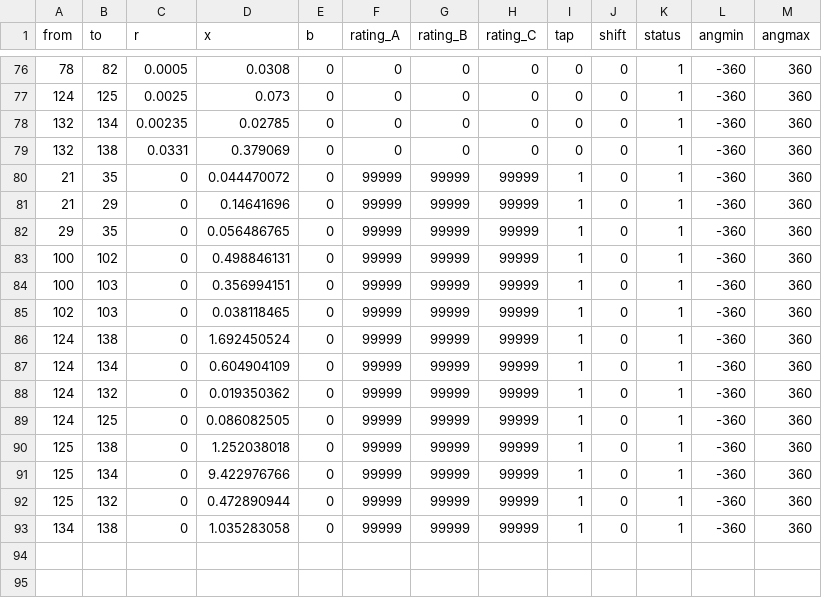
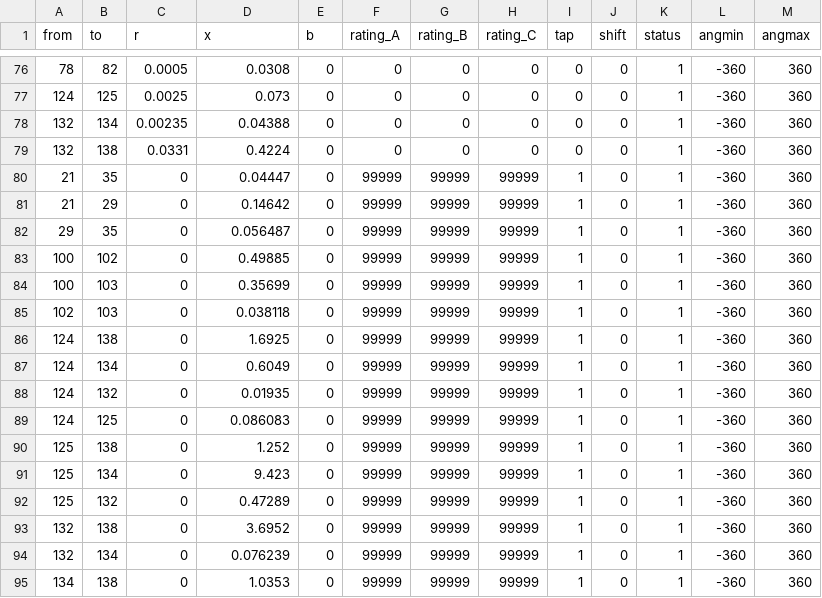
Before and after one commit to NREL/nygrid2sienna, a CSV file: config/branch_config.csv, drawn as a sheet; only a part is shown, gaps mark what is left out.

Commit message:
Update branch_config.csv

```diff
--- a/config/branch_config.csv
+++ b/config/branch_config.csv
@@ -77,17 +77,19 @@
 124,125,0.0025,0.073,0,0,0,0,0,0,1,-360,360
-132,134,0.00235,0.02785,0,0,0,0,0,0,1,-360,360
-132,138,0.0331,0.379069,0,0,0,0,0,0,1,-360,360
-21,35,0,0.044470072,0,99999,99999,99999,1,0,1,-360,360
-21,29,0,0.14641696,0,99999,99999,99999,1,0,1,-360,360
-29,35,0,0.056486765,0,99999,99999,99999,1,0,1,-360,360
-100,102,0,0.498846131,0,99999,99999,99999,1,0,1,-360,360
-100,103,0,0.356994151,0,99999,99999,99999,1,0,1,-360,360
-102,103,0,0.038118465,0,99999,99999,99999,1,0,1,-360,360
-124,138,0,1.692450524,0,99999,99999,99999,1,0,1,-360,360
-124,134,0,0.604904109,0,99999,99999,99999,1,0,1,-360,360
-124,132,0,0.019350362,0,99999,99999,99999,1,0,1,-360,360
-124,125,0,0.086082505,0,99999,99999,99999,1,0,1,-360,360
-125,138,0,1.252038018,0,99999,99999,99999,1,0,1,-360,360
-125,134,0,9.422976766,0,99999,99999,99999,1,0,1,-360,360
-125,132,0,0.472890944,0,99999,99999,99999,1,0,1,-360,360
-134,138,0,1.035283058,0,99999,99999,99999,1,0,1,-360,360
+132,134,0.00235,0.04388,0,0,0,0,0,0,1,-360,360
+132,138,0.0331,0.4224,0,0,0,0,0,0,1,-360,360
+21,35,0,0.04447,0,99999,99999,99999,1,0,1,-360,360
+21,29,0,0.14642,0,99999,99999,99999,1,0,1,-360,360
+29,35,0,0.056487,0,99999,99999,99999,1,0,1,-360,360
+100,102,0,0.49885,0,99999,99999,99999,1,0,1,-360,360
+100,103,0,0.35699,0,99999,99999,99999,1,0,1,-360,360
+102,103,0,0.038118,0,99999,99999,99999,1,0,1,-360,360
+124,138,0,1.6925,0,99999,99999,99999,1,0,1,-360,360
+124,134,0,0.6049,0,99999,99999,99999,1,0,1,-360,360
+124,132,0,0.01935,0,99999,99999,99999,1,0,1,-360,360
+124,125,0,0.086083,0,99999,99999,99999,1,0,1,-360,360
+125,138,0,1.252,0,99999,99999,99999,1,0,1,-360,360
+125,134,0,9.423,0,99999,99999,99999,1,0,1,-360,360
+125,132,0,0.47289,0,99999,99999,99999,1,0,1,-360,360
+132,138,0,3.6952,0,99999,99999,99999,1,0,1,-360,360
+132,134,0,0.076239,0,99999,99999,99999,1,0,1,-360,360
+134,138,0,1.0353,0,99999,99999,99999,1,0,1,-360,360
```
